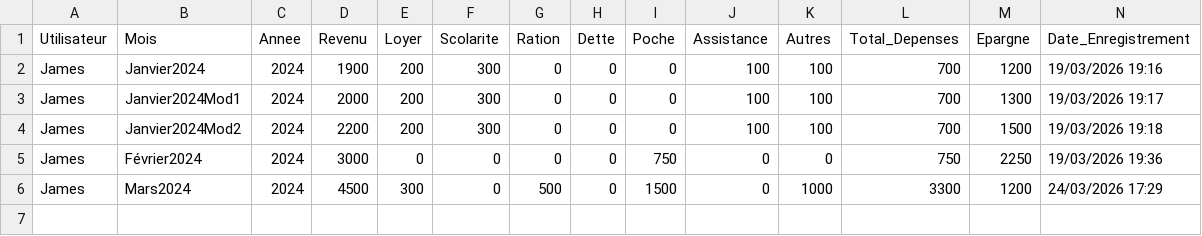
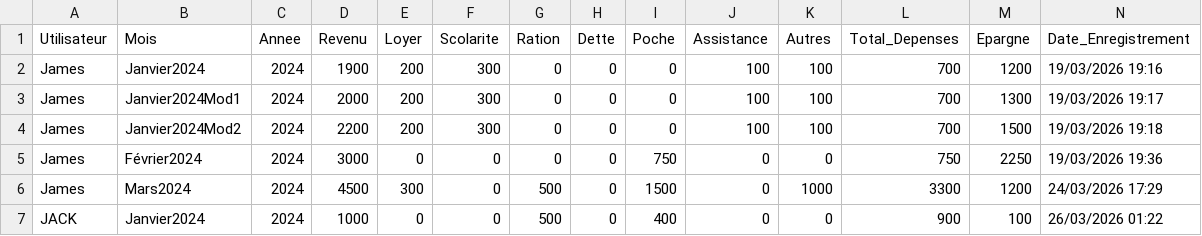
Before and after one commit to JamesApp1311em/GESTION-BUDGETAIRE, a CSV file: historique_complet.csv, drawn as a sheet; the diff names each change by its address in the sheet, - before the commit and + after, or states it on an @@ line.

```diff
--- a/historique_complet.csv
+++ b/historique_complet.csv
+row 7: JACK | Janvier2024 | 2024 | 1000 | 0 | 0 | 500 | 0 | 400 | 0 | 0 | 900 | 100 | 26/03/2026 01:22
```
Also changed, not shown: 2 other files.
